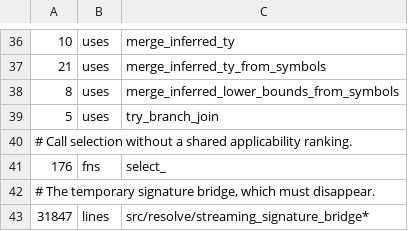
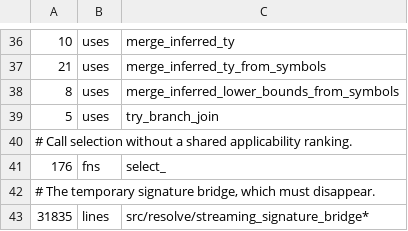
Before and after one commit to qnox/krusty, a TSV file: legacy-baseline.tsv, drawn as a sheet; only a part is shown, gaps mark what is left out.

```diff
--- a/legacy-baseline.tsv
+++ b/legacy-baseline.tsv
@@ -42,2 +42,2 @@
 # The temporary signature bridge, which must disappear.
-31847	lines	src/resolve/streaming_signature_bridge*
+31835	lines	src/resolve/streaming_signature_bridge*
```
Also changed, not shown: 4 other files.
